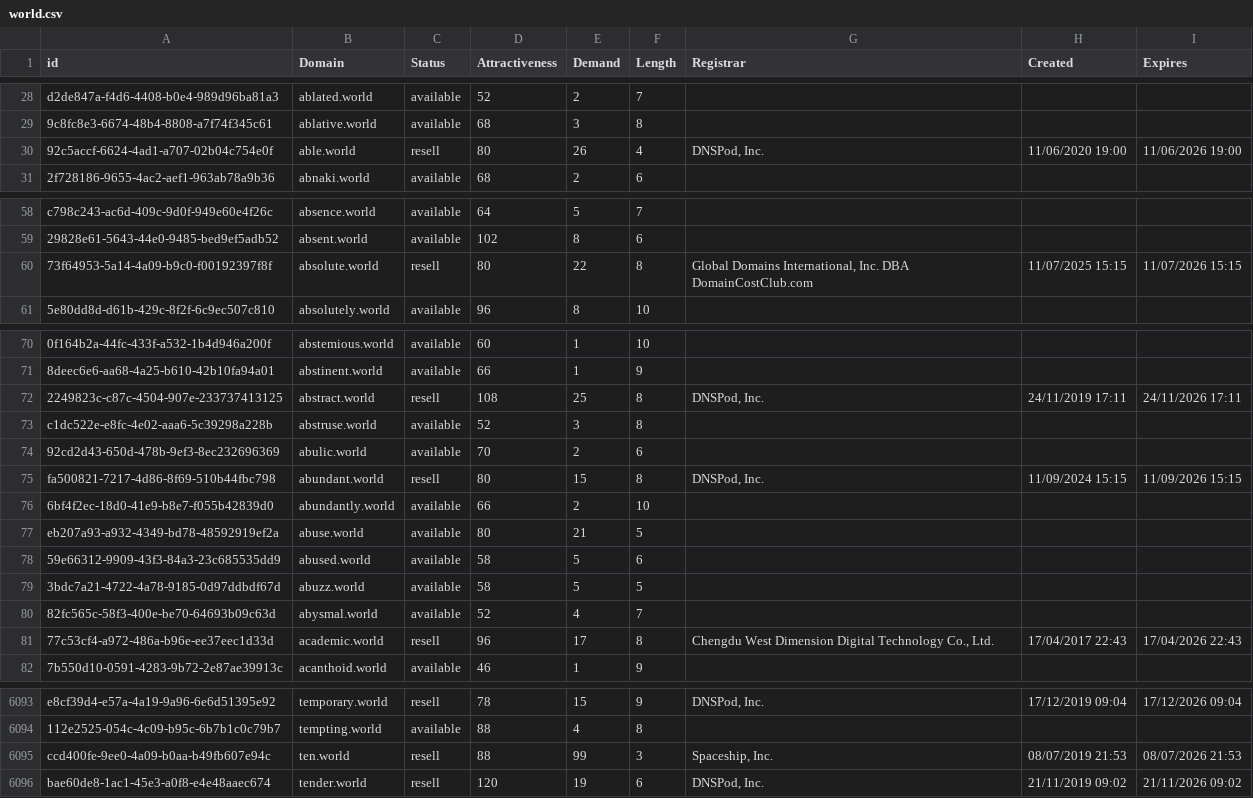
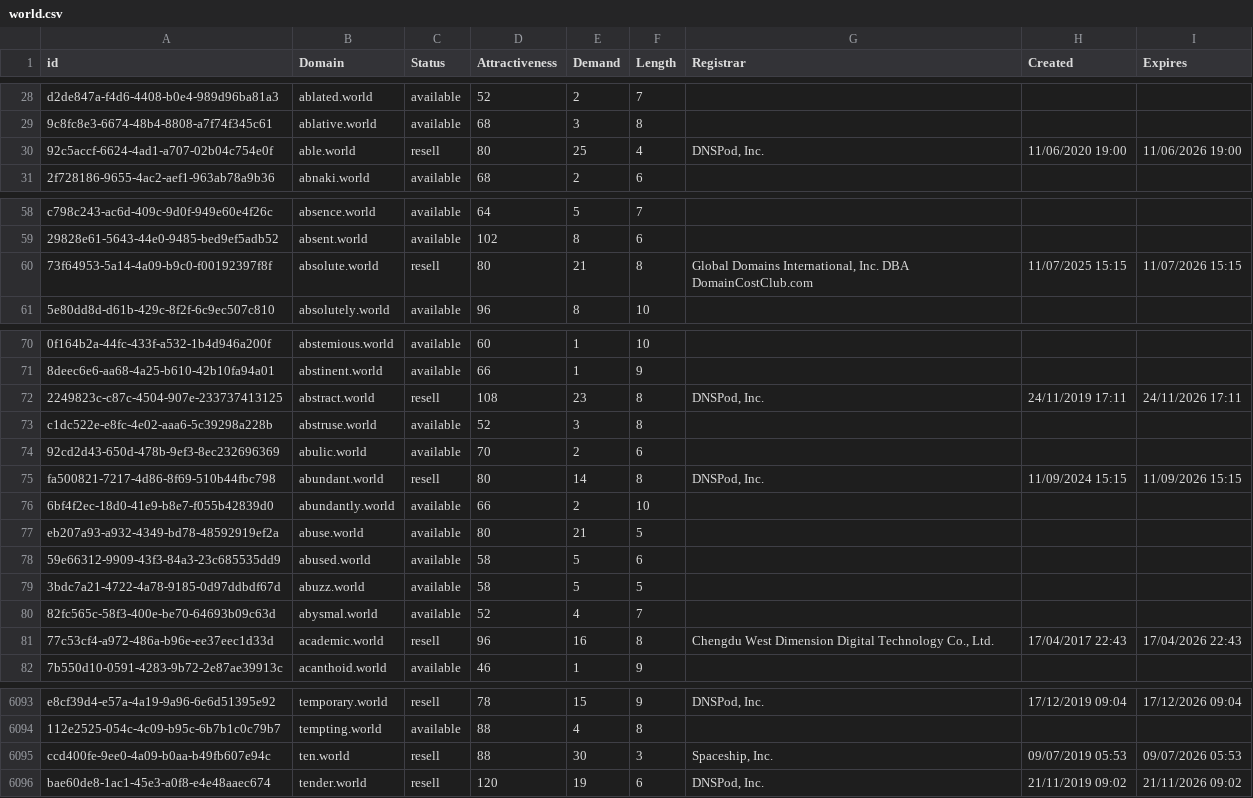
Before and after one commit to UniqueDomains/world-oneword-domains, a CSV file: world.csv, drawn as a sheet; only a part is shown, gaps mark what is left out; the diff covers the shown part only; the diff names each change by its address in the sheet, - before the commit and + after, or states it on an @@ line.

Commit message:
Domains update

```diff
--- a/world.csv
+++ b/world.csv
-E30 (Demand): 26
+E30 (Demand): 25
-E60 (Demand): 22
+E60 (Demand): 21
-E72 (Demand): 25
+E72 (Demand): 23
-E75 (Demand): 15
+E75 (Demand): 14
-E81 (Demand): 17
+E81 (Demand): 16
-E6095 (Demand): 99
+E6095 (Demand): 30
-H6095 (Created): 08/07/2019 21:53
+H6095 (Created): 09/07/2019 05:53
-I6095 (Expires): 08/07/2026 21:53
+I6095 (Expires): 09/07/2026 05:53
```
Also changed, not shown: 13 edited cells elsewhere in this file, 2 other files.
